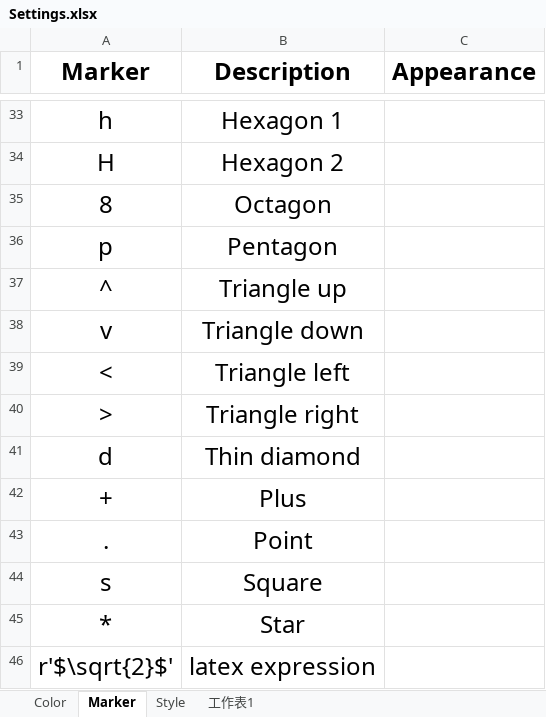
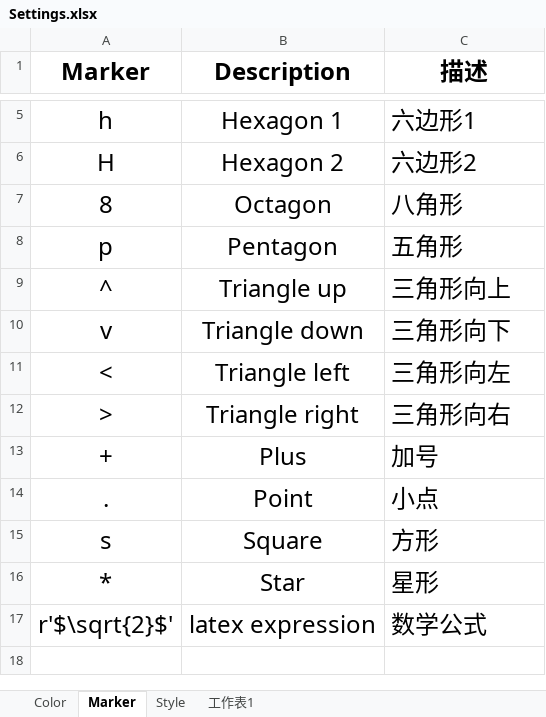
Before and after one commit to GeoPyTool/GeoPyTool, an Excel workbook: DataFileSamples/Settings.xlsx, sheet Marker, drawn as a sheet; only a part is shown, gaps mark what is left out; values as stored, in another font and other column widths than the file's, no borders; removed rows and columns are numbered as before the commit, all else as after; the diff covers the shown part only; the diff names each change by its address in the sheet, - before the commit and + after, or states it on an @@ line.

```diff
--- a/DataFileSamples/Settings.xlsx (sheet Marker)
+++ b/DataFileSamples/Settings.xlsx (sheet Marker)
-C1: Appearance
+C1: 描述
-C5 (描述): (empty)
+C5 (描述): 六边形1
-C6 (描述): (empty)
+C6 (描述): 六边形2
-C7 (描述): (empty)
+C7 (描述): 八角形
-C8 (描述): (empty)
+C8 (描述): 五角形
-C9 (描述): (empty)
+C9 (描述): 三角形向上
-C10 (描述): (empty)
+C10 (描述): 三角形向下
-C11 (描述): (empty)
+C11 (描述): 三角形向左
-C12 (描述): (empty)
+C12 (描述): 三角形向右
-row 41: d | Thin diamond
-C13 (描述): (empty)
+C13 (描述): 加号
-C14 (描述): (empty)
+C14 (描述): 小点
-C15 (描述): (empty)
+C15 (描述): 方形
-C16 (描述): (empty)
+C16 (描述): 星形
-C17 (描述): (empty)
+C17 (描述): 数学公式
```
Also changed, not shown: 28 removed rows and 3 edited cells elsewhere in this sheet, sheet Style, sheet Color, charts or pictures, DataFileSamples/TAS REE Trace Pearce Harker CIPW/Testing Data With Blanks.xlsx, 3 other files.
